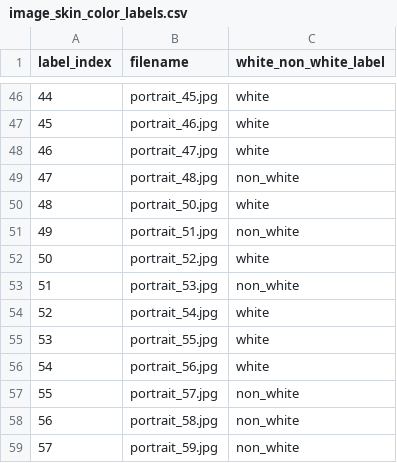
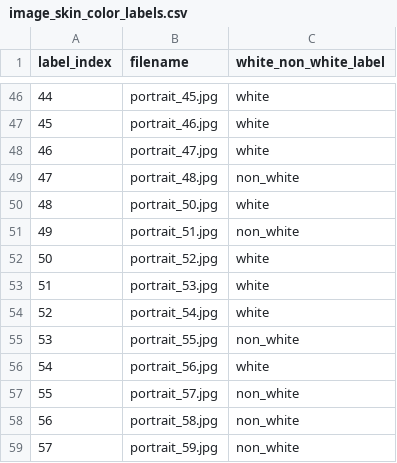
Before and after one commit to addishp/QTM350_aws_project, a CSV file: image_skin_color_labels.csv, drawn as a sheet; only a part is shown, gaps mark what is left out.

Commit message:
Update image_skin_color_labels.csv

```diff
--- a/image_skin_color_labels.csv
+++ b/image_skin_color_labels.csv
@@ -52,5 +52,5 @@
 50,portrait_52.jpg,white
-51,portrait_53.jpg,non_white
+51,portrait_53.jpg,white
 52,portrait_54.jpg,white
-53,portrait_55.jpg,white
+53,portrait_55.jpg,non_white
 54,portrait_56.jpg,white
```
